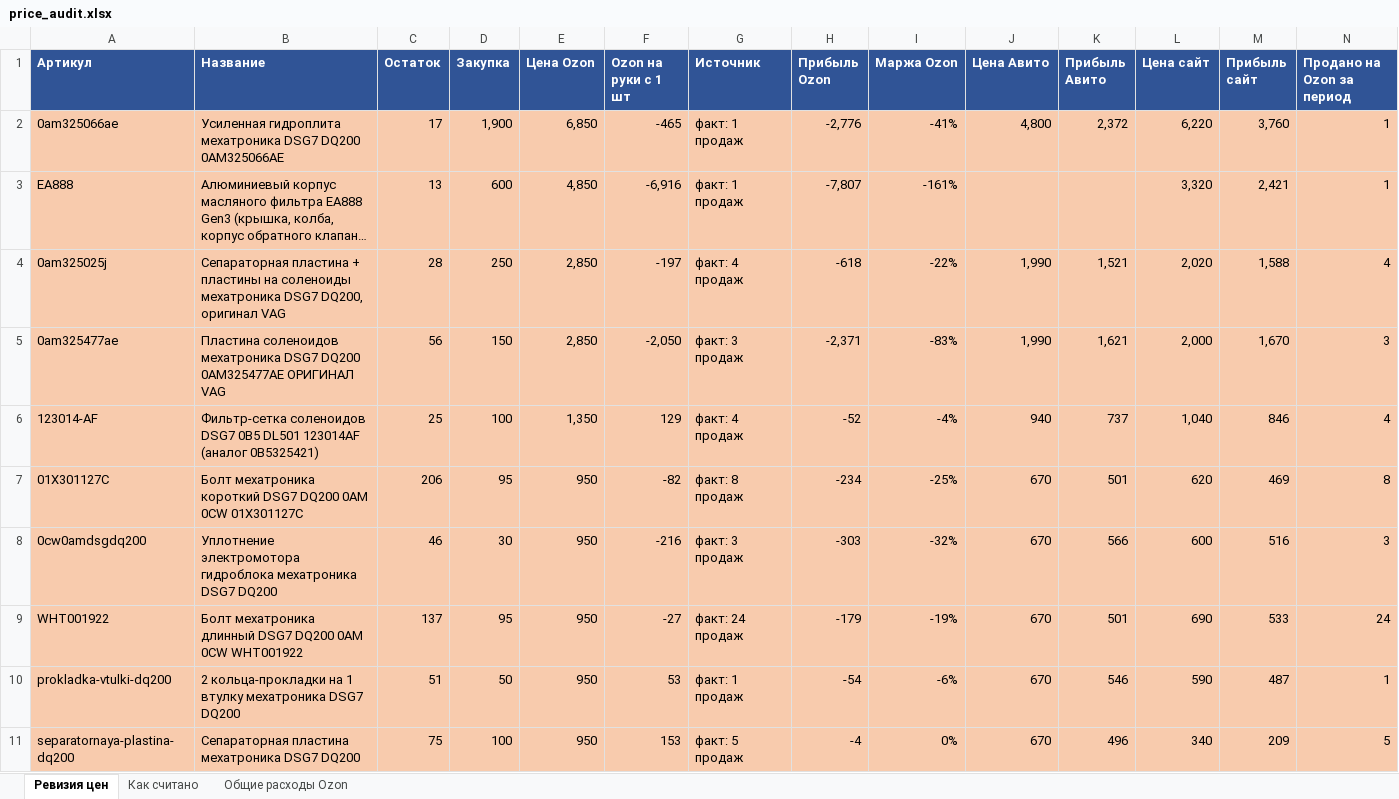
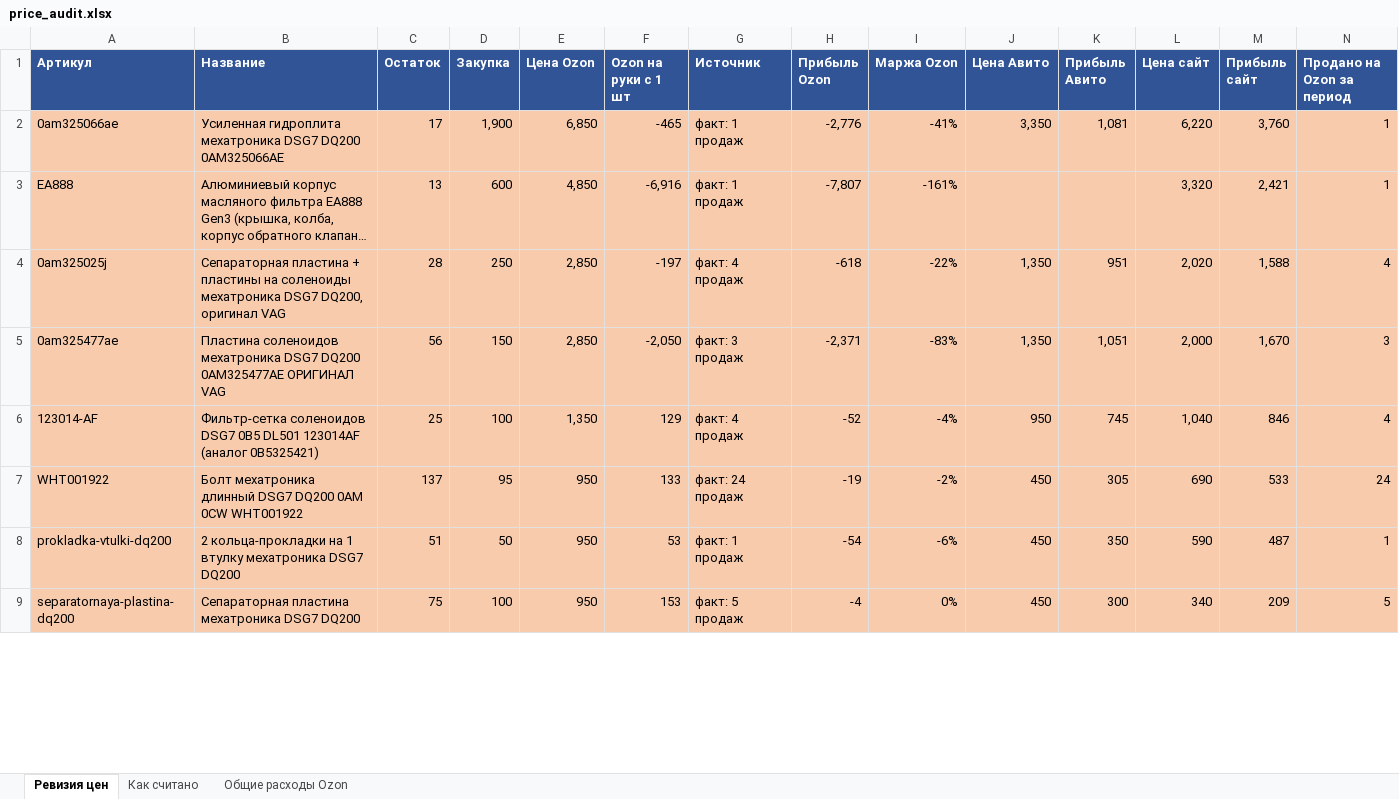
Before and after one commit to antongrigorenko844-prog/marketplace-agent, an Excel workbook: data/price_audit.xlsx, sheet Ревизия цен, drawn as a sheet; only a part is shown; long unchanged cells end in …; values as stored, in another font and other column widths than the file's, no borders; removed rows and columns are numbered as before the commit, all else as after; rows hold the shown columns only; the diff covers the shown part only; the diff names each change by its address in the sheet, - before the commit and + after, or states it on an @@ line.

```diff
--- a/data/price_audit.xlsx (sheet Ревизия цен)
+++ b/data/price_audit.xlsx (sheet Ревизия цен)
-J2 (Цена Авито): 4,800
+J2 (Цена Авито): 3,350
-K2 (Прибыль Авито): 2,372
+K2 (Прибыль Авито): 1,081
-J4:J5 (Цена Авито): 1,990
+J4:J5 (Цена Авито): 1,350
-K4 (Прибыль Авито): 1,521
+K4 (Прибыль Авито): 951
-K5 (Прибыль Авито): 1,621
+K5 (Прибыль Авито): 1,051
-J6 (Цена Авито): 940
+J6 (Цена Авито): 950
-K6 (Прибыль Авито): 737
+K6 (Прибыль Авито): 745
-row 7: 01X301127C | Болт мехатроника короткий DSG7 DQ200 0AM 0CW 01X301127C | 206 | 95 | 950 | -82 | факт: 8 продаж | -234 | -25% | 670 | 501 | 620 | 469 | 8
-row 8: 0cw0amdsgdq200 | Уплотнение электромотора гидроблока мехатроника DSG7 DQ200 | 46 | 30 | 950 | -216 | факт: 3 продаж | -303 | -32% | 670 | 566 | 600 | 516 | 3
-F7 (Ozon на руки с 1 шт): -27
+F7 (Ozon на руки с 1 шт): 133
-H7 (Прибыль Ozon): -179
+H7 (Прибыль Ozon): -19
-I7 (Маржа Ozon): -19%
+I7 (Маржа Ozon): -2%
-J7:J9 (Цена Авито): 670
+J7:J9 (Цена Авито): 450
-K7 (Прибыль Авито): 501
+K7 (Прибыль Авито): 305
-K8 (Прибыль Авито): 546
+K8 (Прибыль Авито): 350
-K9 (Прибыль Авито): 496
+K9 (Прибыль Авито): 300
```
Also changed, not shown: 48 added rows, 46 removed rows and 91 edited cells elsewhere in this sheet, sheet Общие расходы Ozon, 1 other file.
